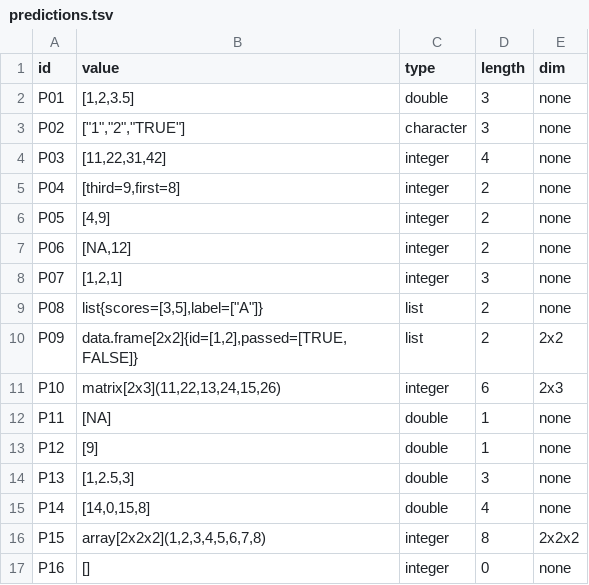
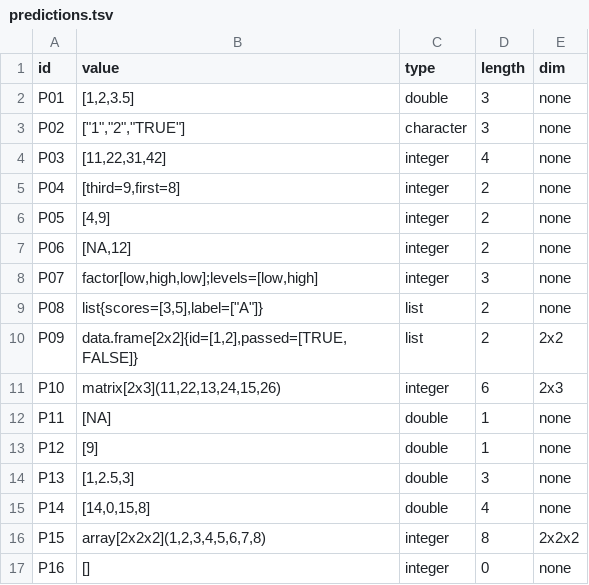
Before and after one commit to d4landan/cmsc-124-ps2-starter, a TSV file: predictions.tsv, drawn as a sheet.

Commit message:
fix: describe factor values by labels and levels

```diff
--- a/predictions.tsv
+++ b/predictions.tsv
@@ -7,3 +7,3 @@ P05	[4,9]	integer	2	none
 P06	[NA,12]	integer	2	none
-P07	[1,2,1]	integer	3	none
+P07	factor[low,high,low];levels=[low,high]	integer	3	none
 P08	list{scores=[3,5],label=["A"]}	list	2	none
```
Also changed, not shown: 1 other file.
